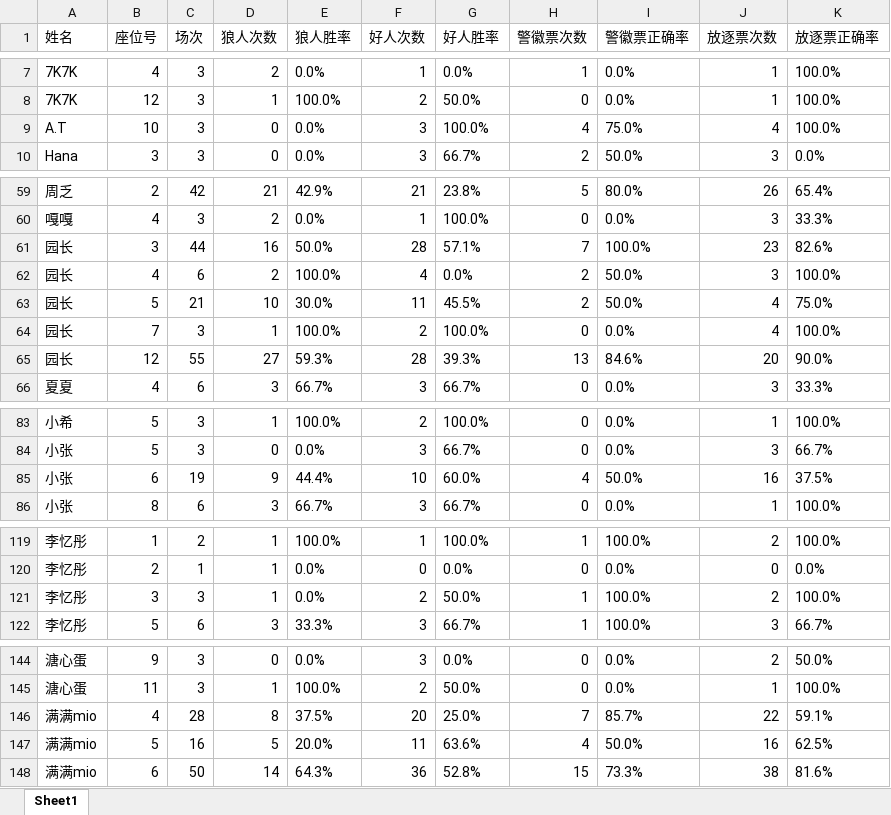
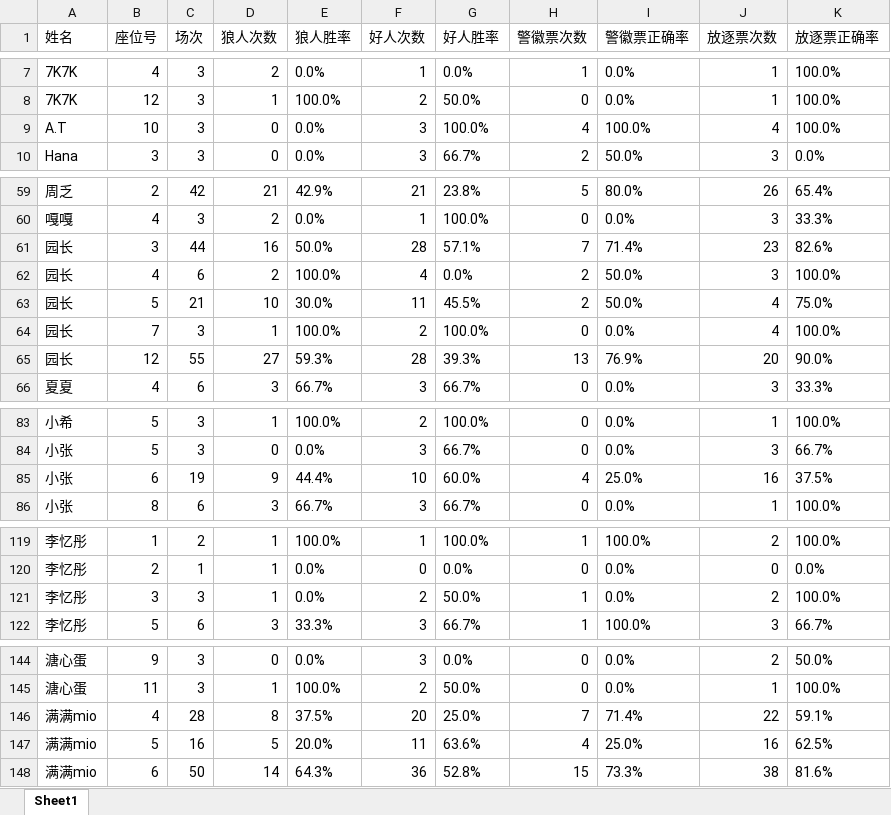
Before and after one commit to misamisa28/lrs, an Excel workbook: data/粤小座位号数据统计.xlsx, sheet Sheet1, drawn as a sheet; only a part is shown, gaps mark what is left out; values as stored, in another font and other column widths than the file's, no borders; the diff covers the shown part only; the diff names each change by its address in the sheet, - before the commit and + after, or states it on an @@ line.

```diff
--- a/data/粤小座位号数据统计.xlsx (sheet Sheet1)
+++ b/data/粤小座位号数据统计.xlsx (sheet Sheet1)
-I9 (警徽票正确率): 75.0%
+I9 (警徽票正确率): 100.0%
-I61 (警徽票正确率): 100.0%
+I61 (警徽票正确率): 71.4%
-I65 (警徽票正确率): 84.6%
+I65 (警徽票正确率): 76.9%
-I85 (警徽票正确率): 50.0%
+I85 (警徽票正确率): 25.0%
-I121 (警徽票正确率): 100.0%
+I121 (警徽票正确率): 0.0%
-I146 (警徽票正确率): 85.7%
+I146 (警徽票正确率): 71.4%
-I147 (警徽票正确率): 50.0%
+I147 (警徽票正确率): 25.0%
```
Also changed, not shown: 2 edited cells elsewhere in this sheet, 34 other files.
